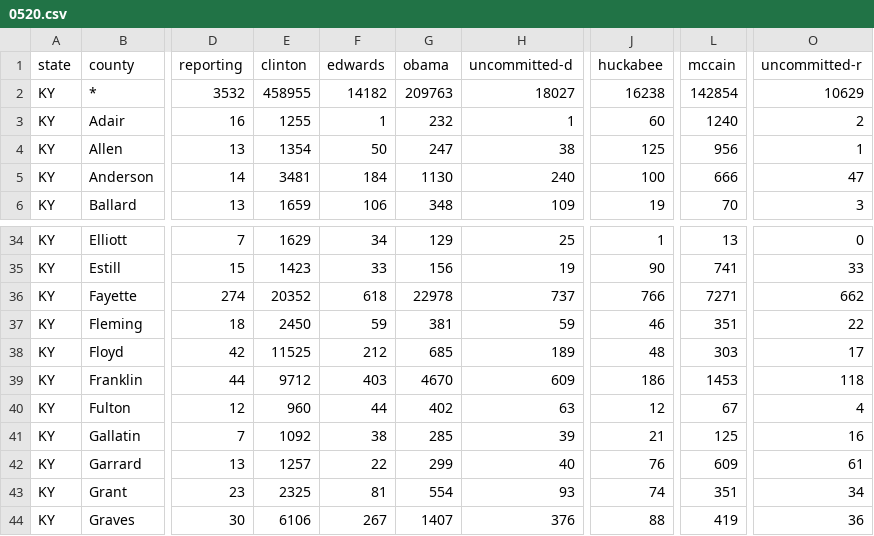
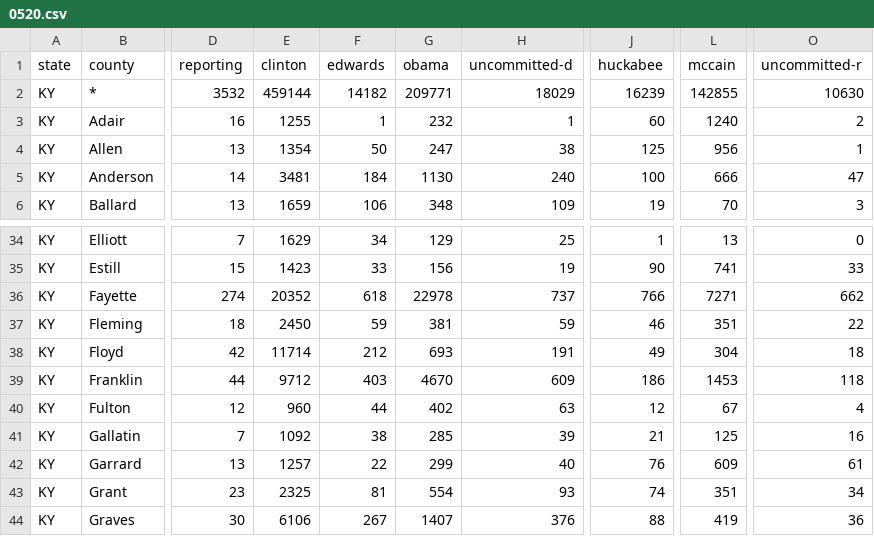
Before and after one commit to geary/primary-maps-2008-data, a CSV file: votes/0520.csv, drawn as a sheet; only a part is shown, gaps mark what is left out; the diff names each change by its address in the sheet, - before the commit and + after, or states it on an @@ line.

Commit message:
Vote update

```diff
--- a/votes/0520.csv
+++ b/votes/0520.csv
-E2 (clinton): 458955
+E2 (clinton): 459144
-G2 (obama): 209763
+G2 (obama): 209771
-H2 (uncommitted-d): 18027
+H2 (uncommitted-d): 18029
-J2 (huckabee): 16238
+J2 (huckabee): 16239
-L2 (mccain): 142854
+L2 (mccain): 142855
-O2 (uncommitted-r): 10629
+O2 (uncommitted-r): 10630
-E38 (clinton): 11525
+E38 (clinton): 11714
-G38 (obama): 685
+G38 (obama): 693
-H38 (uncommitted-d): 189
+H38 (uncommitted-d): 191
-J38 (huckabee): 48
+J38 (huckabee): 49
-L38 (mccain): 303
+L38 (mccain): 304
-O38 (uncommitted-r): 17
+O38 (uncommitted-r): 18
```
Also changed, not shown: 4 other files.
